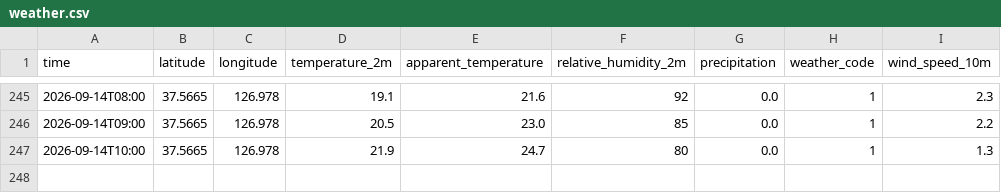
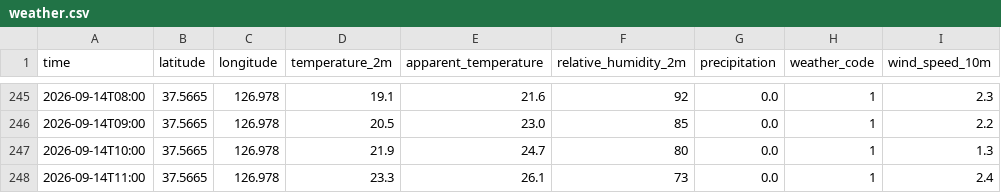
Before and after one commit to aruynie-ctrl/seoul, a CSV file: data/weather.csv, drawn as a sheet; only a part is shown, gaps mark what is left out; the diff names each change by its address in the sheet, - before the commit and + after, or states it on an @@ line.

```diff
--- a/data/weather.csv
+++ b/data/weather.csv
+row 248: 2026-09-14T11:00 | 37.5665 | 126.978 | 23.3 | 26.1 | 73 | 0.0 | 1 | 2.4
```
